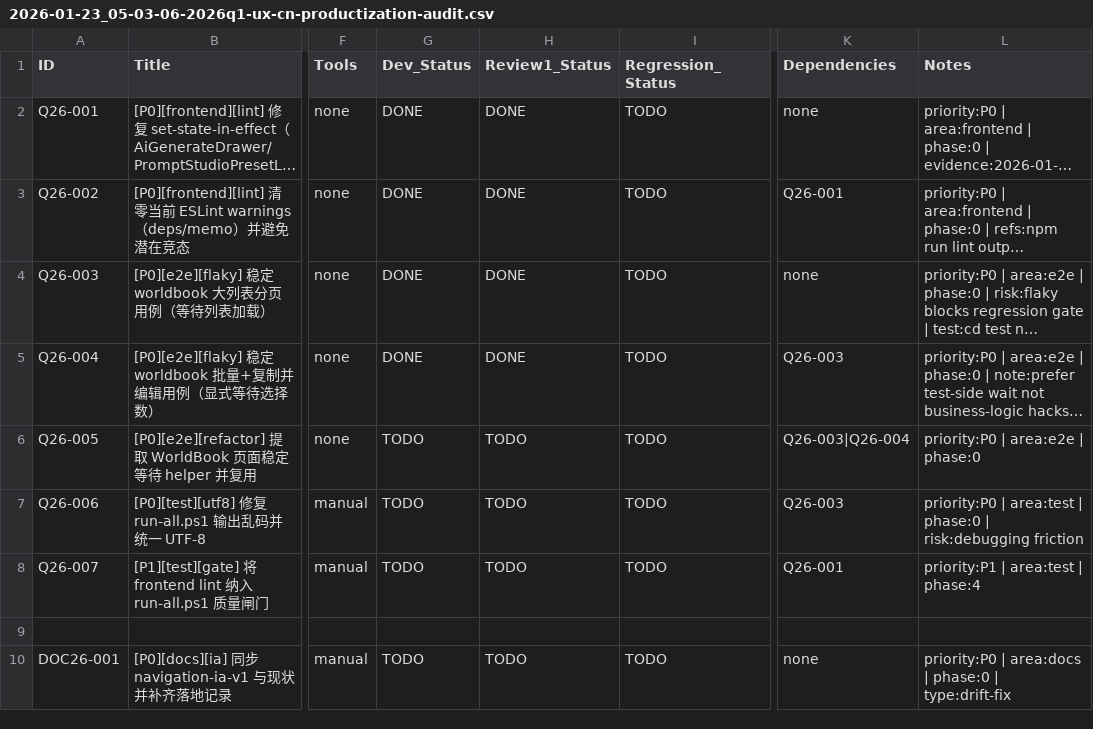
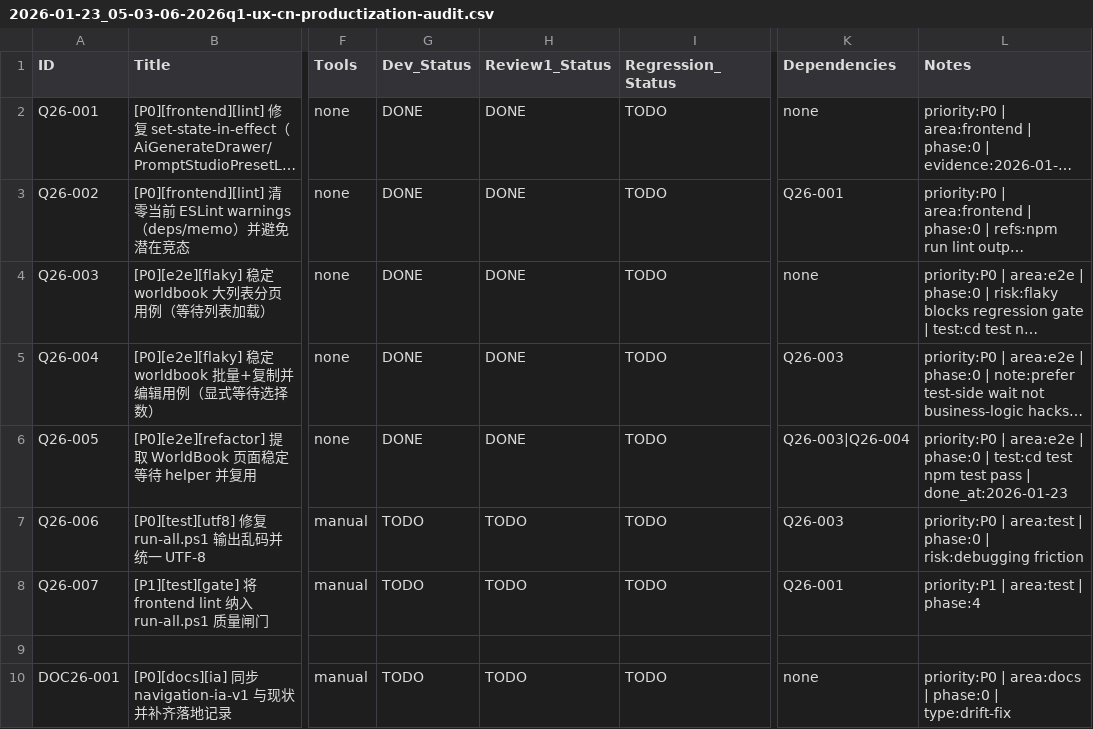
Before and after one commit to inliver233/Ai-Novel-Demo, a CSV file: issues/2026-01-23_05-03-06-2026q1-ux-cn-productization-audit.csv, drawn as a sheet; only a part is shown, gaps mark what is left out; long unchanged cells end in …; the diff names each change by its address in the sheet, - before the commit and + after, or states it on an @@ line.

```diff
--- a/issues/2026-01-23_05-03-06-2026q1-ux-cn-productization-audit.csv
+++ b/issues/2026-01-23_05-03-06-2026q1-ux-cn-productization-audit.csv
-G6 (Dev_Status): TODO
+G6 (Dev_Status): DONE
-H6 (Review1_Status): TODO
+H6 (Review1_Status): DONE
-L6 (Notes): …| phase:0
+L6 (Notes): …| phase:0 | test:cd test npm test pass | done_at:2026-01-23
```
Also changed, not shown: 5 other files.
